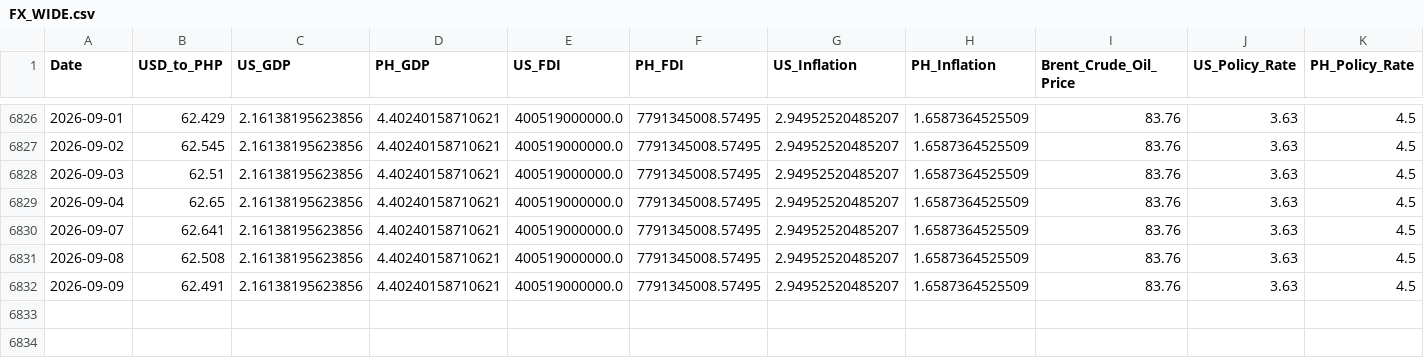
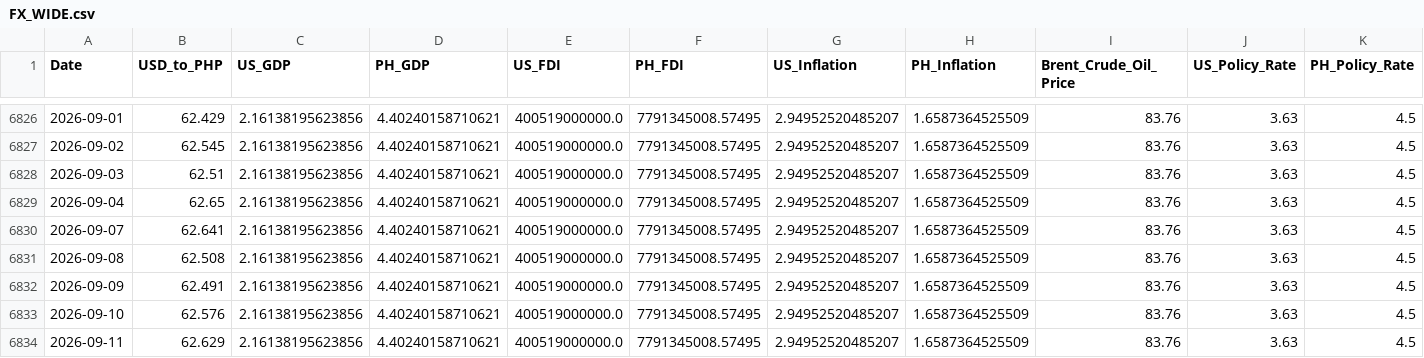
Before and after one commit to Forex-DataViz/forex-dashboard, a CSV file: FX_WIDE.csv, drawn as a sheet; only a part is shown, gaps mark what is left out; rows hold the shown columns only; the diff names each change by its address in the sheet, - before the commit and + after, or states it on an @@ line.

```diff
--- a/FX_WIDE.csv
+++ b/FX_WIDE.csv
+row 6833: 2026-09-10 | 62.576 | 2.16138195623856 | 4.40240158710621 | 400519000000.0 | 7791345008.57495 | 2.94952520485207 | 1.6587364525509 | 83.76 | 3.63 | 4.5
+row 6834: 2026-09-11 | 62.629 | 2.16138195623856 | 4.40240158710621 | 400519000000.0 | 7791345008.57495 | 2.94952520485207 | 1.6587364525509 | 83.76 | 3.63 | 4.5
```
